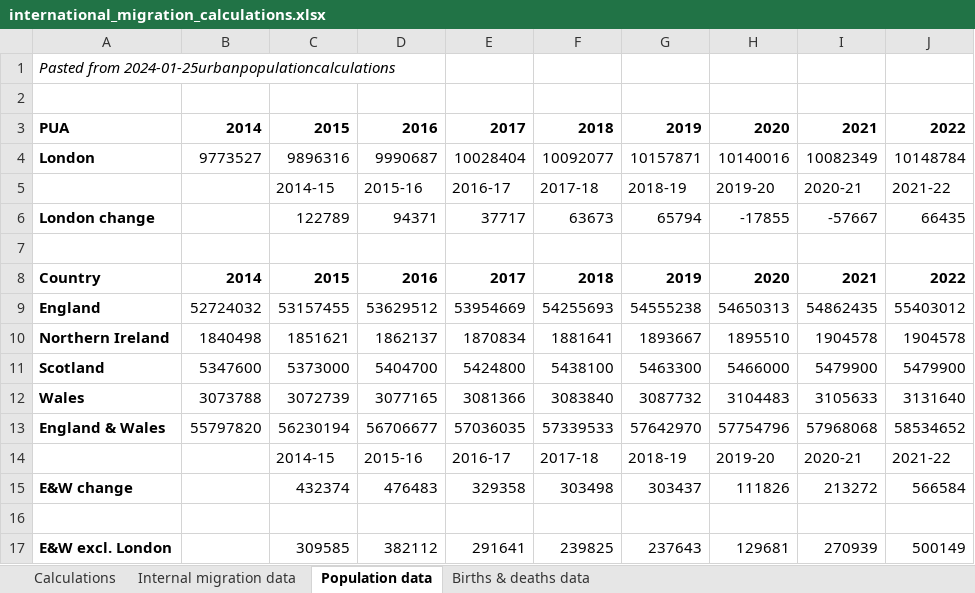
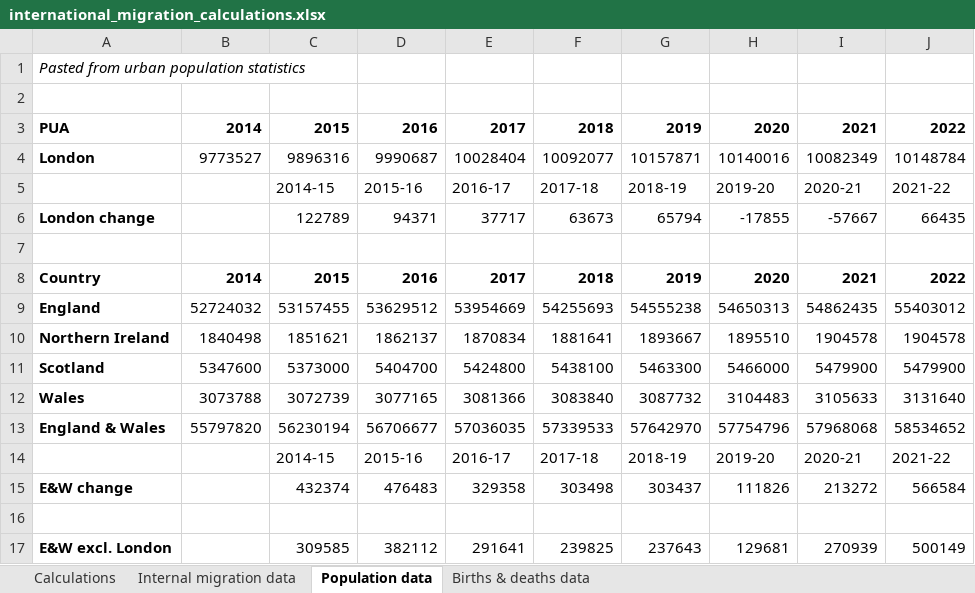
Before and after one commit to CentreforCities/urban-population-internal-migration, an Excel workbook: Output workbooks/international_migration_calculations.xlsx, sheet Population data, drawn as a sheet; values as stored, in another font and other column widths than the file's, no borders; the diff names each change by its address in the sheet, - before the commit and + after, or states it on an @@ line.

```diff
--- a/Output workbooks/international_migration_calculations.xlsx (sheet Population data)
+++ b/Output workbooks/international_migration_calculations.xlsx (sheet Population data)
-A1: Pasted from 2024-01-25urbanpopulationcalculations
+A1: Pasted from urban population statistics
```
Also changed, not shown: sheet Internal migration data, sheet Births & deaths data, 2 other files.
